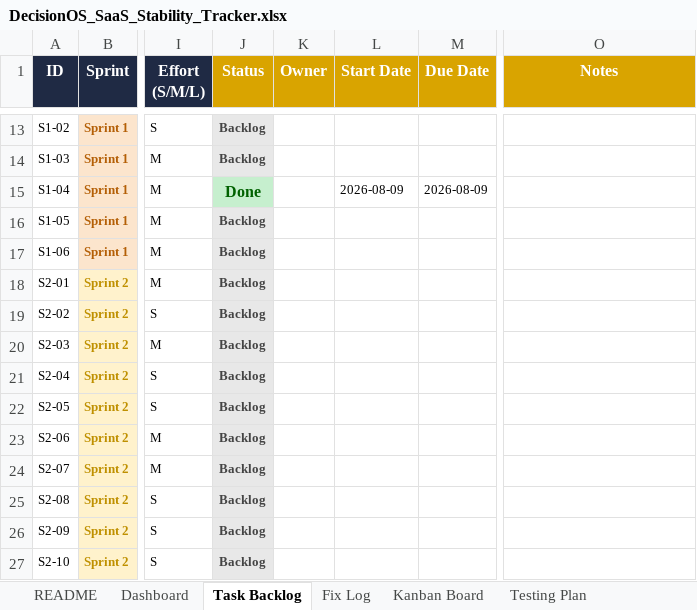
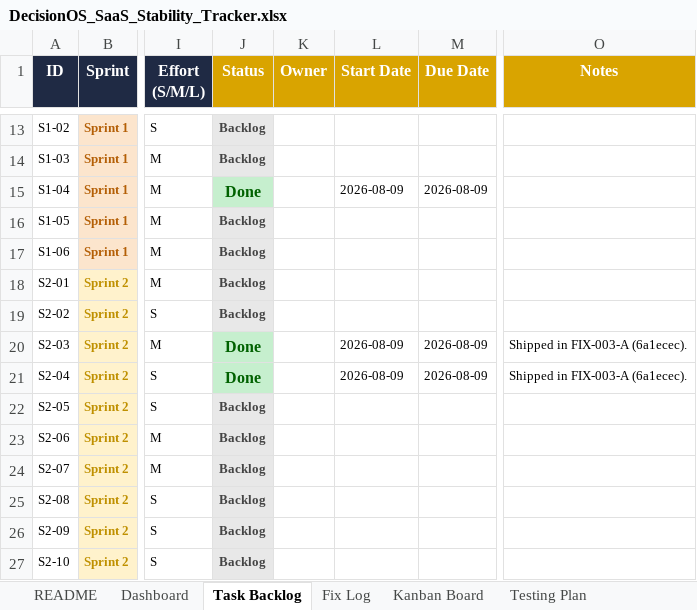
Before and after one commit to quazrelevate-god/DecisionOS, an Excel workbook: docs/DecisionOS_SaaS_Stability_Tracker.xlsx, sheet Task Backlog, drawn as a sheet; only a part is shown, gaps mark what is left out; values as stored, in another font and other column widths than the file's, no borders; conditional formats not drawn; the diff names each change by its address in the sheet, - before the commit and + after, or states it on an @@ line.

Commit message:
docs(tracker): FIX-003-A done, S2-03 + S2-04 shipped
Side-by-side with 6a1ecec per QA discipline:
  * Fix Log: FIX-003-A (Done, 6a1ecec, all cols filled)
  * Fix Log: FIX-FUP-16 (Not Started, blocked on S5-01 staging env)
    — update deployed integration tests for multi-tenant OTP
  * Fix Log: FIX-FUP-17 (Not Started, Sprint 3) — per-tenant WABA
    provisioning to eliminate sender-phone routing ambiguity
  * Task Backlog S2-03 -> Done (was Backlog)
  * Task Backlog S2-04 -> Done (folded into 003-A commit)
  * Kanban Board [S2-03] + [S2-04] tiles marked DONE + green
  * Modules table: NEW Module 3 row "Sprint 2 – Tenancy & Data,
    4/12 shipped: FIX-001-C, FIX-001-E, FIX-003-A (covers S2-03+04).
    Remaining: 4x P1 hygiene + 4x P2 cleanup."

Sprint 2 P0s are now closed. Remaining Sprint 2 items are P1/P2
hardening (session invalidation, email verification, dead index
cleanup, denormalized-name staleness, unfiltered enrich_decisions,
concurrent-registration race, AI-operating-model failure flag,
"active workflows" hardcoded stages) — recommended before wider
rollout but not go-live blockers.

```diff
--- a/docs/DecisionOS_SaaS_Stability_Tracker.xlsx (sheet Task Backlog)
+++ b/docs/DecisionOS_SaaS_Stability_Tracker.xlsx (sheet Task Backlog)
-J20:J21 (Status): Backlog
+J20:J21 (Status): Done
@@ J20:J21 fill: #E8E8E8 → #C6EFCE, text colour: #444444 → #006100, text size: larger @@
-L20:L21 (Start Date): (empty)
+L20:L21 (Start Date): 2026-08-09
-M20:M21 (Due Date): (empty)
+M20:M21 (Due Date): 2026-08-09
-O20:O21 (Notes): (empty)
+O20:O21 (Notes): Shipped in FIX-003-A (6a1ecec).
```
Also changed, not shown: sheet Fix Log, sheet Kanban Board.
